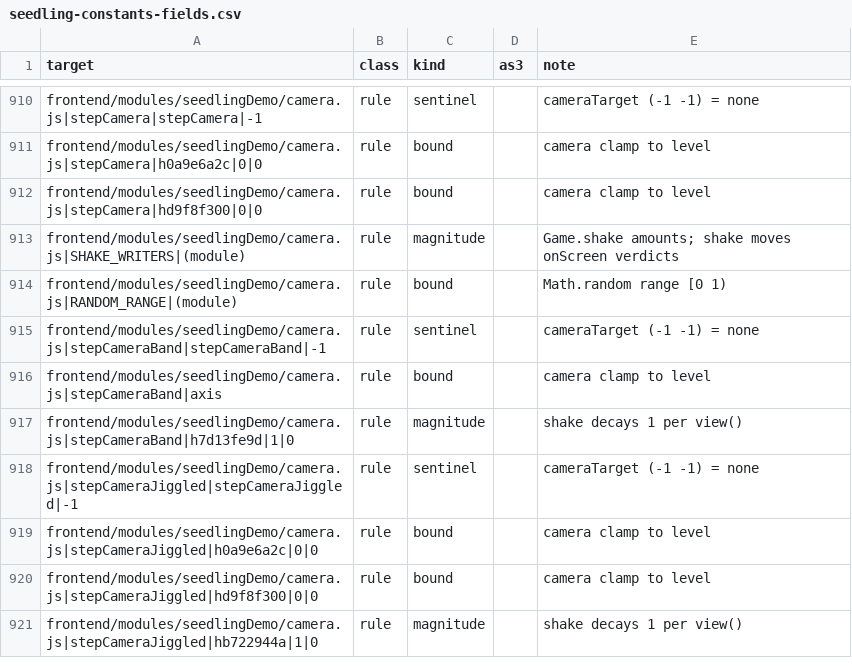
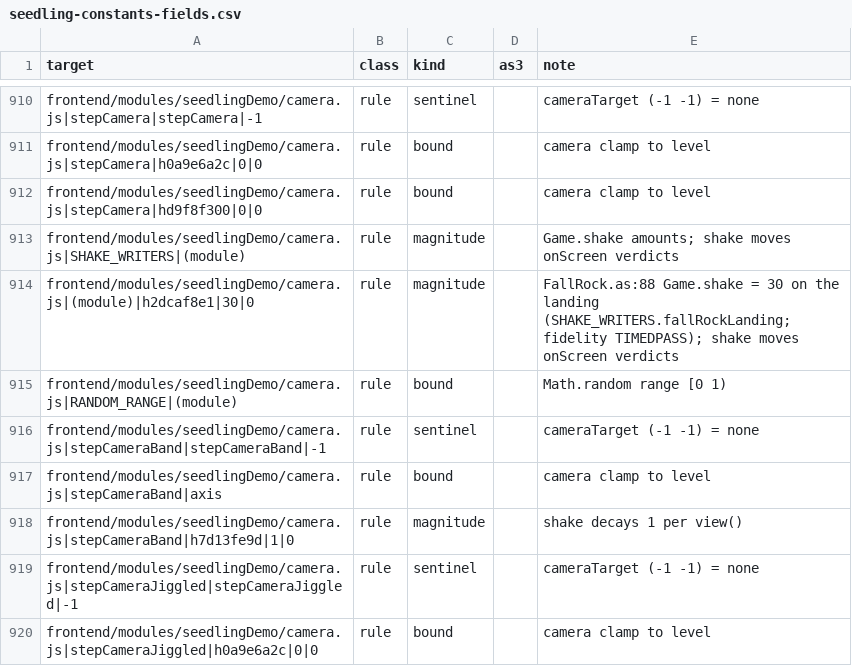
Before and after one commit to PeerInfinity/Archipelago-CC, a CSV file: scripts/procgen/seedling-constants-fields.csv, drawn as a sheet; only a part is shown, gaps mark what is left out; the shorter side is filled out with more unchanged rows; the diff names each change by its address in the sheet, - before the commit and + after, or states it on an @@ line.

```diff
--- a/scripts/procgen/seedling-constants-fields.csv
+++ b/scripts/procgen/seedling-constants-fields.csv
+row 914: frontend/modules/seedlingDemo/camera.js|(module)|h2dcaf8e1|30|0 | rule | magnitude |  | FallRock.as:88 Game.shake = 30 on the landing (SHAKE_WRITERS.fallRockLanding; fidelity TIMEDPASS); shake moves onScreen verdicts
```
Also changed, not shown: 3 other files.
